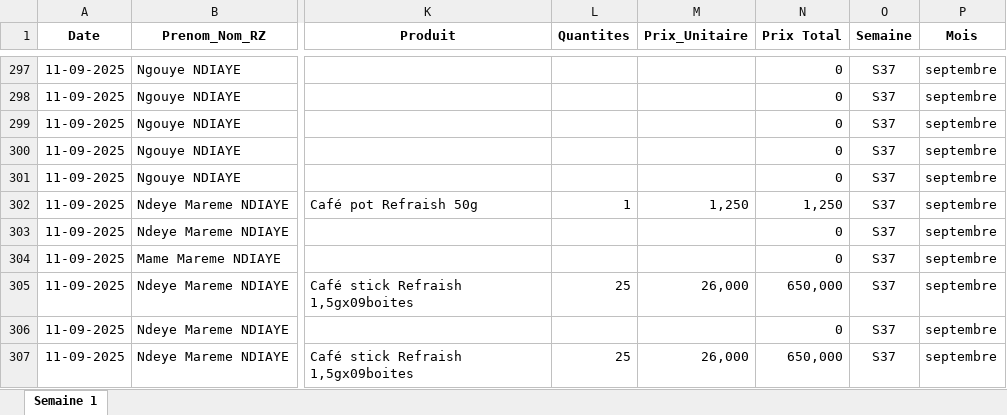
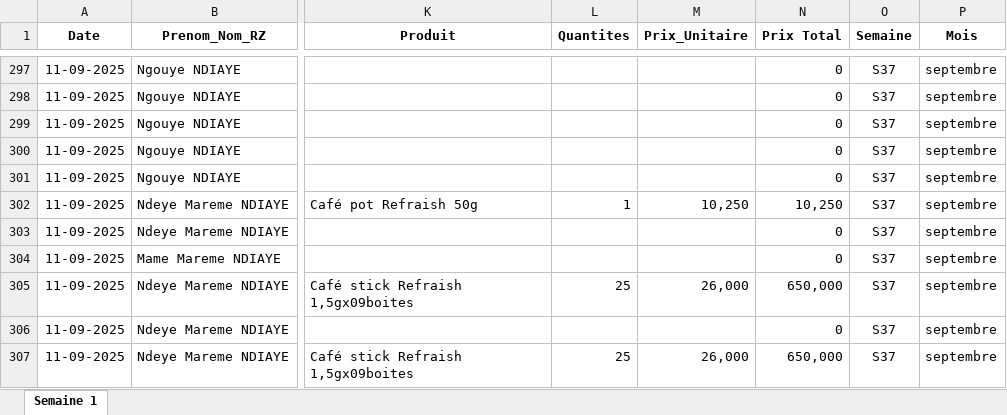
Before and after one commit to abdoulaye1301/Promoteur, an Excel workbook: Donnees_RZ.xlsx, sheet Semaine 1, drawn as a sheet; only a part is shown, gaps mark what is left out; values as stored, in another font and other column widths than the file's, no borders; table styles not drawn; the diff names each change by its address in the sheet, - before the commit and + after, or states it on an @@ line.

```diff
--- a/Donnees_RZ.xlsx (sheet Semaine 1)
+++ b/Donnees_RZ.xlsx (sheet Semaine 1)
-M302 (Prix_Unitaire): 1,250
+M302 (Prix_Unitaire): 10,250
-N302 (Prix Total): 1,250
+N302 (Prix Total): 10,250
```
Also changed, not shown: Donnees_Promoteurs.xlsx.
